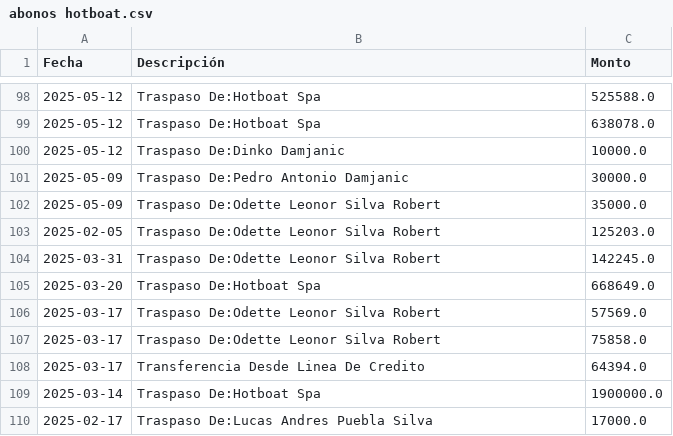
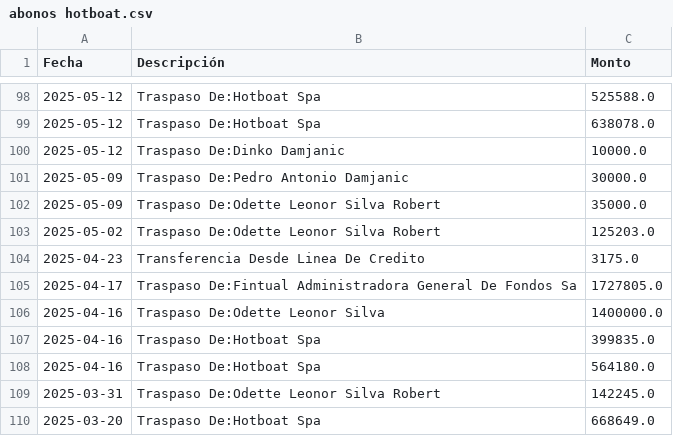
Before and after one commit to hotboat123/hotboat-dashboard, a CSV file: archivos_output/abonos hotboat.csv, drawn as a sheet; only a part is shown, gaps mark what is left out; the shorter side is filled out with more unchanged rows.

Commit message:
cambiar orden columnas y arreglar impresiones terminal

```diff
--- a/archivos_output/abonos hotboat.csv
+++ b/archivos_output/abonos hotboat.csv
@@ -102,3 +102,8 @@ Fecha,Descripción,Monto
 2025-05-09,Traspaso De:Odette Leonor Silva Robert,35000.0
-2025-02-05,Traspaso De:Odette Leonor Silva Robert,125203.0
+2025-05-02,Traspaso De:Odette Leonor Silva Robert,125203.0
+2025-04-23,Transferencia Desde Linea De Credito,3175.0
+2025-04-17,Traspaso De:Fintual Administradora General De Fondos Sa,1727805.0
+2025-04-16,Traspaso De:Odette Leonor Silva,1400000.0
+2025-04-16,Traspaso De:Hotboat Spa,399835.0
+2025-04-16,Traspaso De:Hotboat Spa,564180.0
 2025-03-31,Traspaso De:Odette Leonor Silva Robert,142245.0
```
Also changed, not shown: archivos_output/gastos hotboat.csv, 3 other files.
